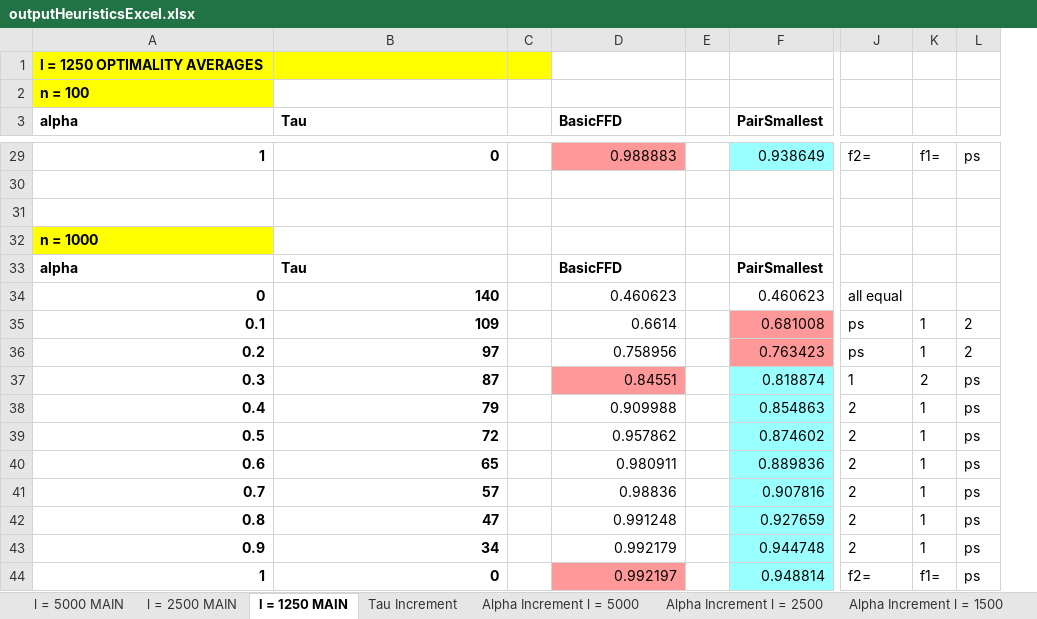
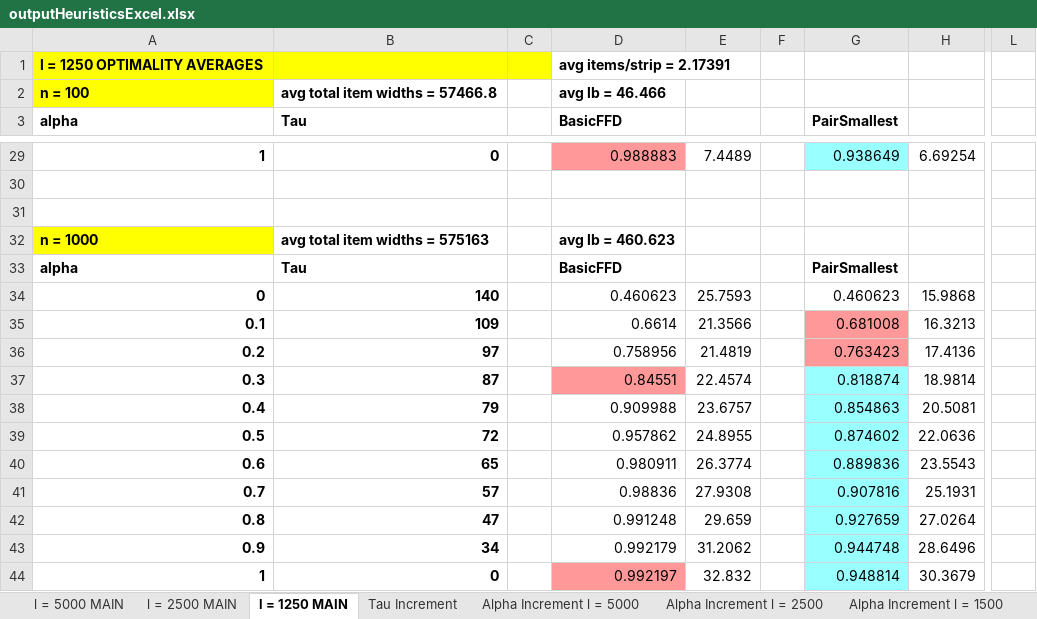
Before and after one commit to asyllh/RESEARCH, an Excel workbook: PAPER/outputHeuristicsExcel.xlsx, sheet l = 1250 MAIN, drawn as a sheet; only a part is shown, gaps mark what is left out; values as stored, in another font and other column widths than the file's, no borders; removed rows and columns are numbered as before the commit, all else as after; the diff covers the shown part only; the diff names each change by its address in the sheet, - before the commit and + after, or states it on an @@ line.

```diff
--- a/PAPER/outputHeuristicsExcel.xlsx (sheet l = 1250 MAIN)
+++ b/PAPER/outputHeuristicsExcel.xlsx (sheet l = 1250 MAIN)
+column E, rows 29-44: 7.4489 |  |  |  |  | 25.7593 | 21.3566 | 21.4819 | 22.4574 | 23.6757 | 24.8955 | 26.3774 | 27.9308 | 29.659 | 31.2062 | 32.832
+column H, rows 29-44: 6.69254 |  |  |  |  | 15.9868 | 16.3213 | 17.4136 | 18.9814 | 20.5081 | 22.0636 | 23.5543 | 25.1931 | 27.0264 | 28.6496 | 30.3679
-column J, rows 29-44: f2= |  |  |  |  | all equal | ps | ps | 1 | 2 | 2 | 2 | 2 | 2 | 2 | f2=
-column K, rows 29-44: f1= |  |  |  |  |  | 1 | 1 | 2 | 1 | 1 | 1 | 1 | 1 | 1 | f1=
-D1 (BasicFFD): (empty)
+D1 (BasicFFD): avg items/strip = 2.17391
-B2 (Tau): (empty)
+B2 (Tau): avg total item widths = 57466.8
-D2 (BasicFFD): (empty)
+D2 (BasicFFD): avg lb = 46.466
-L29: ps
+L29: (empty)
-B32 (Tau): (empty)
+B32 (Tau): avg total item widths = 575163
-D32 (BasicFFD): (empty)
+D32 (BasicFFD): avg lb = 460.623
-L35:L36: 2
+L35:L36: (empty)
-L37:L44: ps
+L37:L44: (empty)
```
Also changed, not shown: 21 edited cells elsewhere in this sheet, sheet l = 5000 MAIN, sheet l = 2500 MAIN, charts or pictures.
